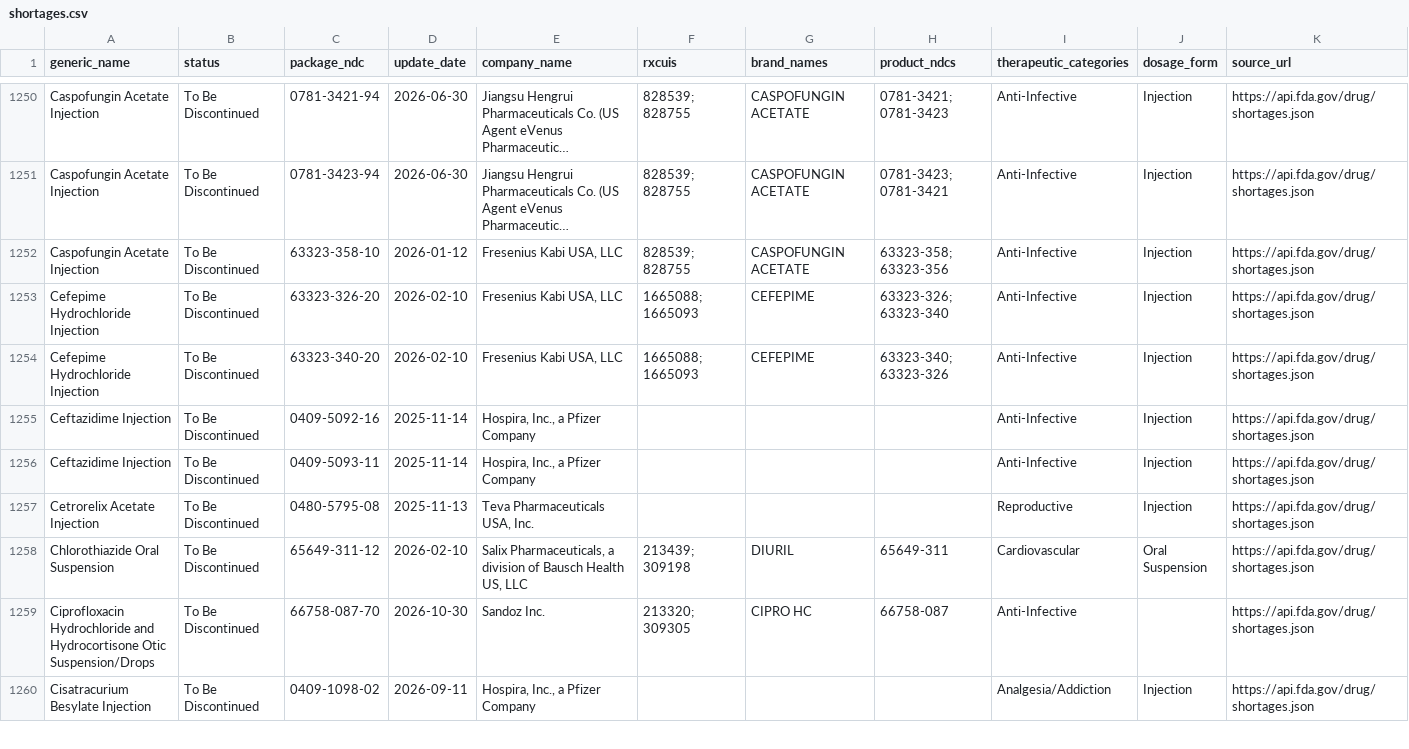
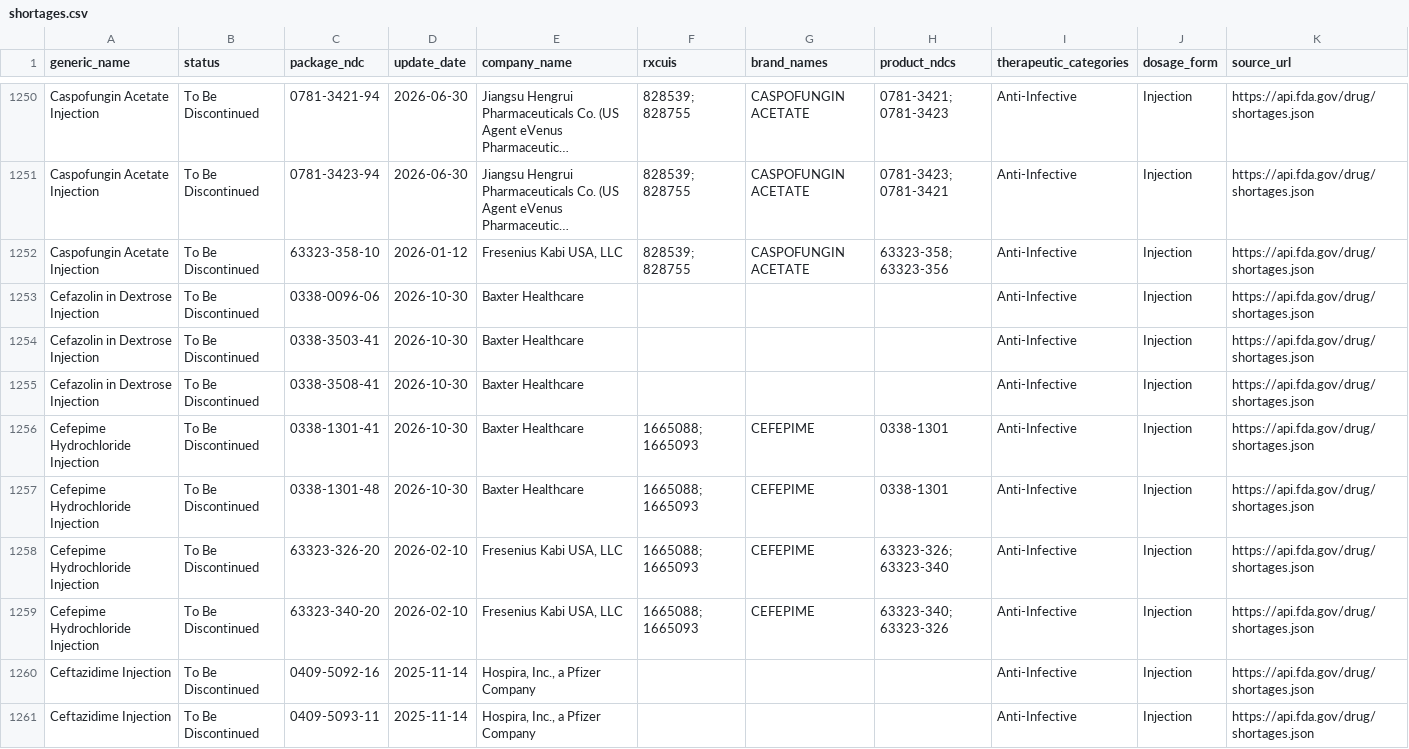
Before and after one commit to zzddddzz/rx-shortage-radar, a CSV file: site/data/shortages.csv, drawn as a sheet; only a part is shown, gaps mark what is left out; the shorter side is filled out with more unchanged rows; long unchanged cells end in …; the diff covers the shown part only; the diff names each change by its address in the sheet, - before the commit and + after, or states it on an @@ line.

```diff
--- a/site/data/shortages.csv
+++ b/site/data/shortages.csv
+row 1253: Cefazolin in Dextrose Injection | To Be Discontinued | 0338-0096-06 | 2026-10-30 | Baxter Healthcare |  |  |  | Anti-Infective | Injection | https://api.fda.gov/drug/shortages.json
+row 1254: Cefazolin in Dextrose Injection | To Be Discontinued | 0338-3503-41 | 2026-10-30 | Baxter Healthcare |  |  |  | Anti-Infective | Injection | https://api.fda.gov/drug/shortages.json
+row 1255: Cefazolin in Dextrose Injection | To Be Discontinued | 0338-3508-41 | 2026-10-30 | Baxter Healthcare |  |  |  | Anti-Infective | Injection | https://api.fda.gov/drug/shortages.json
+row 1256: Cefepime Hydrochloride Injection | To Be Discontinued | 0338-1301-41 | 2026-10-30 | Baxter Healthcare | 1665088; 1665093 | CEFEPIME | 0338-1301 | Anti-Infective | Injection | https://api.fda.gov/drug/shortages.json
+row 1257: Cefepime Hydrochloride Injection | To Be Discontinued | 0338-1301-48 | 2026-10-30 | Baxter Healthcare | 1665088; 1665093 | CEFEPIME | 0338-1301 | Anti-Infective | Injection | https://api.fda.gov/drug/shortages.json
```
Also changed, not shown: 2 added rows, 4 moved rows and 9 edited cells elsewhere in this file, 5 other files.
